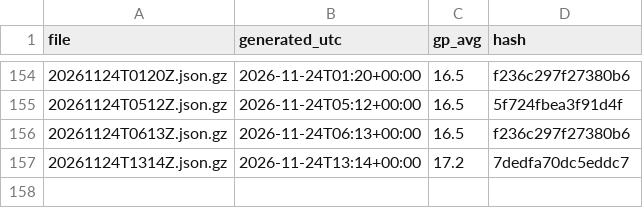
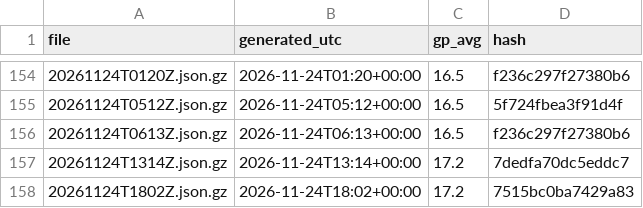
Before and after one commit to niksmdmarketing/NFLFutures, a CSV file: nba/2027/index.csv, drawn as a sheet; only a part is shown, gaps mark what is left out; the diff names each change by its address in the sheet, - before the commit and + after, or states it on an @@ line.

```diff
--- a/nba/2027/index.csv
+++ b/nba/2027/index.csv
+row 158: 20261124T1802Z.json.gz | 2026-11-24T18:02+00:00 | 17.2 | 7515bc0ba7429a83
```
Also changed, not shown: nba/rosters/index.csv, nhl/2026/index.csv, 3 other files.
